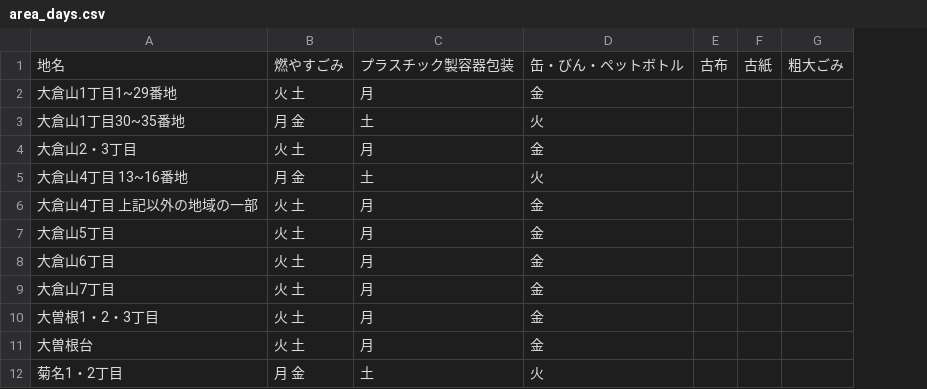
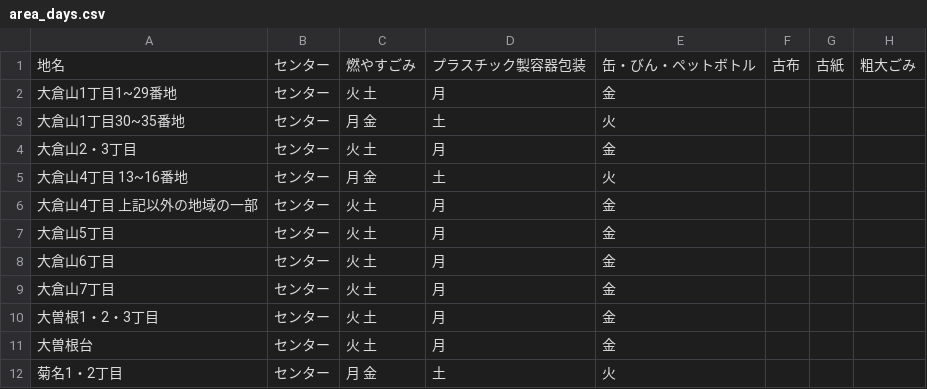
Before and after one commit to shirokuma413/5374, a CSV file: data/area_days.csv, drawn as a sheet; only a part is shown; the diff names each change by its address in the sheet, - before the commit and + after, or states it on an @@ line.

Commit message:
Update area_days.csv

```diff
--- a/data/area_days.csv
+++ b/data/area_days.csv
+column B, rows 1-12: all センター
```
